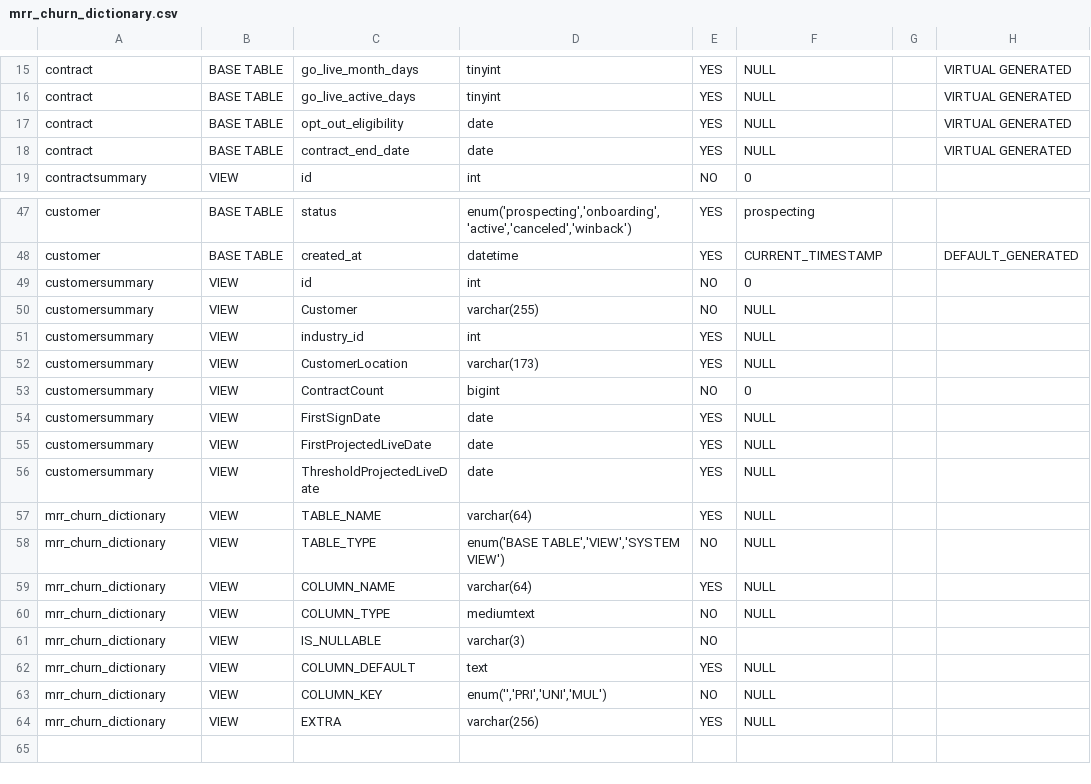
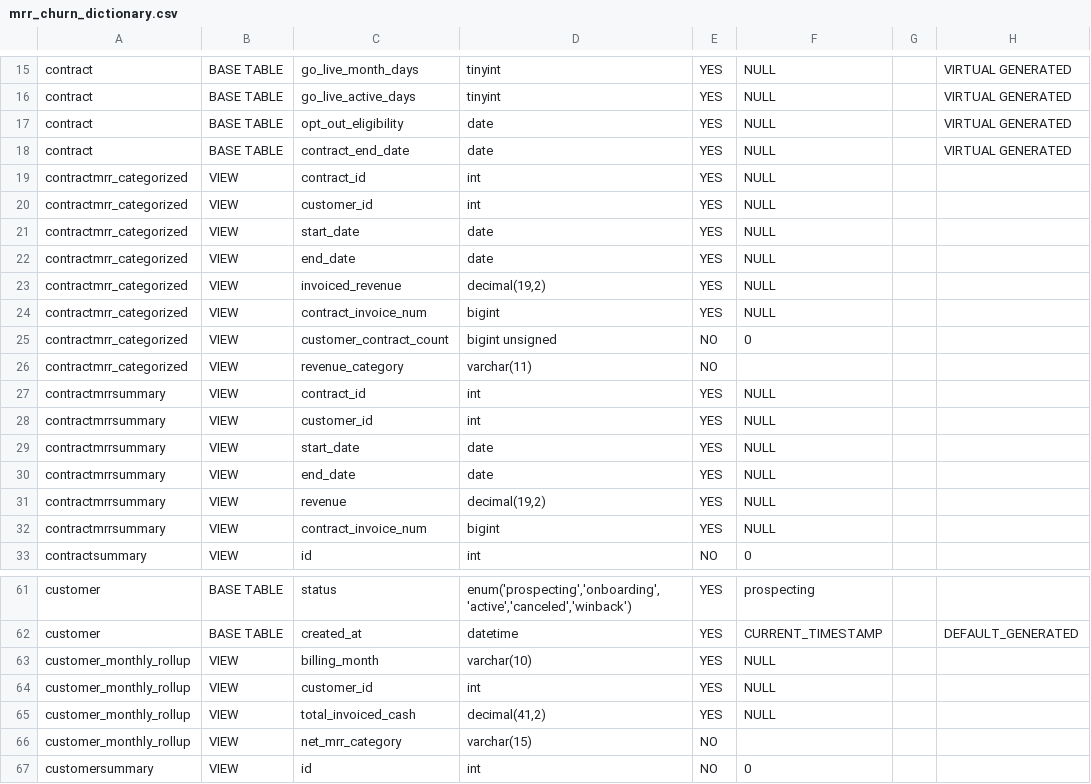
Before and after one commit to ianfinkdata/mrr_churn, a CSV file: Data/mrr_churn_dictionary.csv, drawn as a sheet; only a part is shown, gaps mark what is left out; the shorter side is filled out with more unchanged rows; the diff covers the shown part only.

```diff
--- a/Data/mrr_churn_dictionary.csv
+++ b/Data/mrr_churn_dictionary.csv
@@ -18,2 +18,16 @@ contract,"BASE TABLE",opt_out_eligibility,date,YES,NULL,,"VIRTUAL GENERATED"
 contract,"BASE TABLE",contract_end_date,date,YES,NULL,,"VIRTUAL GENERATED"
+contractmrr_categorized,VIEW,contract_id,int,YES,NULL,,
+contractmrr_categorized,VIEW,customer_id,int,YES,NULL,,
+contractmrr_categorized,VIEW,start_date,date,YES,NULL,,
+contractmrr_categorized,VIEW,end_date,date,YES,NULL,,
+contractmrr_categorized,VIEW,invoiced_revenue,"decimal(19,2)",YES,NULL,,
+contractmrr_categorized,VIEW,contract_invoice_num,bigint,YES,NULL,,
+contractmrr_categorized,VIEW,customer_contract_count,"bigint unsigned",NO,0,,
+contractmrr_categorized,VIEW,revenue_category,varchar(11),NO,,,
+contractmrrsummary,VIEW,contract_id,int,YES,NULL,,
+contractmrrsummary,VIEW,customer_id,int,YES,NULL,,
+contractmrrsummary,VIEW,start_date,date,YES,NULL,,
+contractmrrsummary,VIEW,end_date,date,YES,NULL,,
+contractmrrsummary,VIEW,revenue,"decimal(19,2)",YES,NULL,,
+contractmrrsummary,VIEW,contract_invoice_num,bigint,YES,NULL,,
 contractsummary,VIEW,id,int,NO,0,,
@@ -48,2 +62,6 @@ customer,"BASE TABLE",status,"enum('prospecting','onboarding','active','canceled
 customer,"BASE TABLE",created_at,datetime,YES,CURRENT_TIMESTAMP,,DEFAULT_GENERATED
+customer_monthly_rollup,VIEW,billing_month,varchar(10),YES,NULL,,
+customer_monthly_rollup,VIEW,customer_id,int,YES,NULL,,
+customer_monthly_rollup,VIEW,total_invoiced_cash,"decimal(41,2)",YES,NULL,,
+customer_monthly_rollup,VIEW,net_mrr_category,varchar(15),NO,,,
 customersummary,VIEW,id,int,NO,0,,
```
Also changed, not shown: 12 added rows elsewhere in this file, Data/contract.csv, 11 other files.
